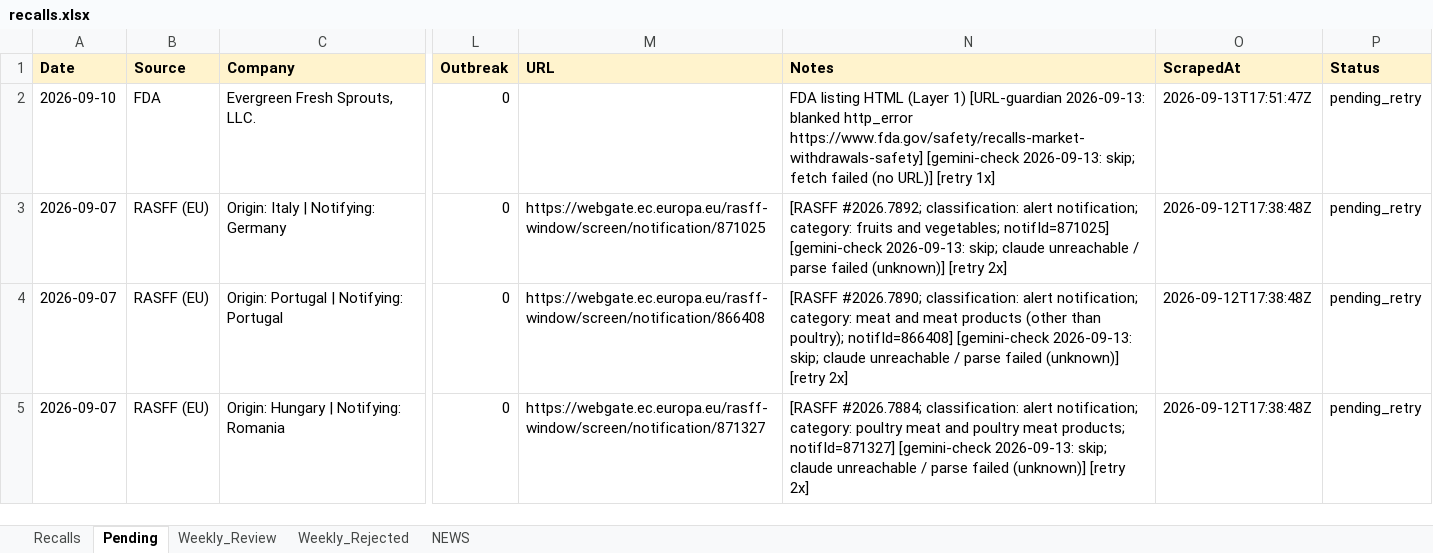
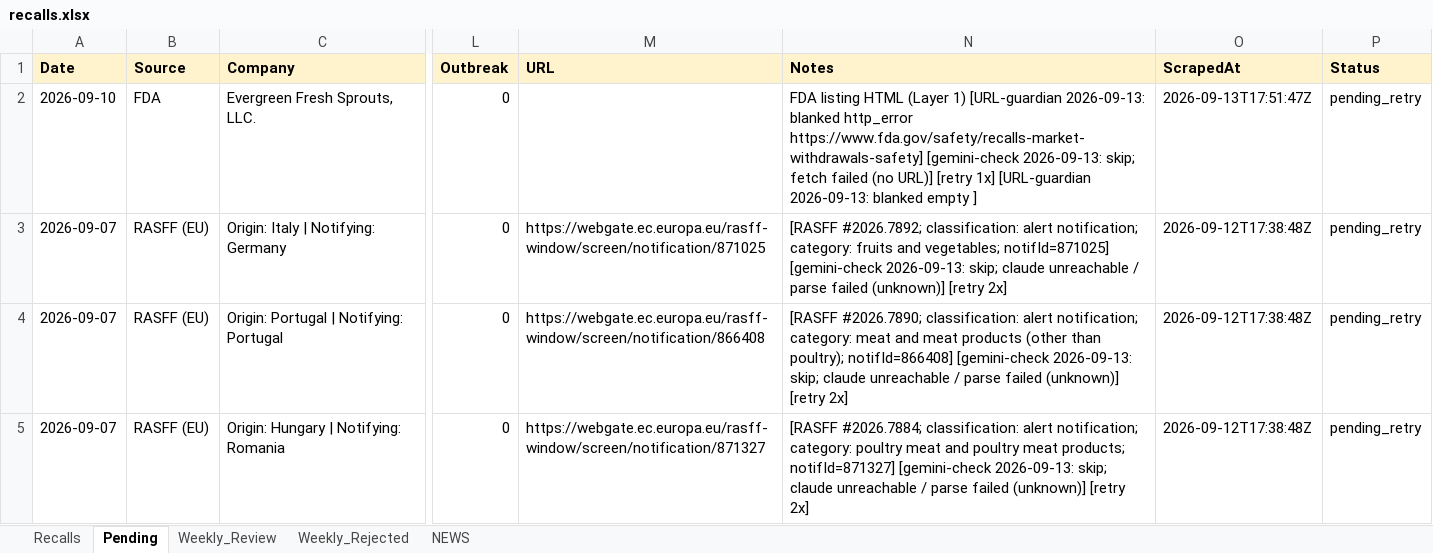
Before and after one commit to Nicobescond/FOOD-SAFETY-monitoring, an Excel workbook: docs/data/recalls.xlsx, sheet Pending, drawn as a sheet; only a part is shown, gaps mark what is left out; values as stored, in another font and other column widths than the file's, no borders; the diff names each change by its address in the sheet, - before the commit and + after, or states it on an @@ line.

Commit message:
URL guardian @ 2026-09-13 22:54 UTC

```diff
--- a/docs/data/recalls.xlsx (sheet Pending)
+++ b/docs/data/recalls.xlsx (sheet Pending)
-N2 (Notes): …[retry 1x]
+N2 (Notes): …[retry 1x] [URL-guardian 2026-09-13: blanked empty ]
```
